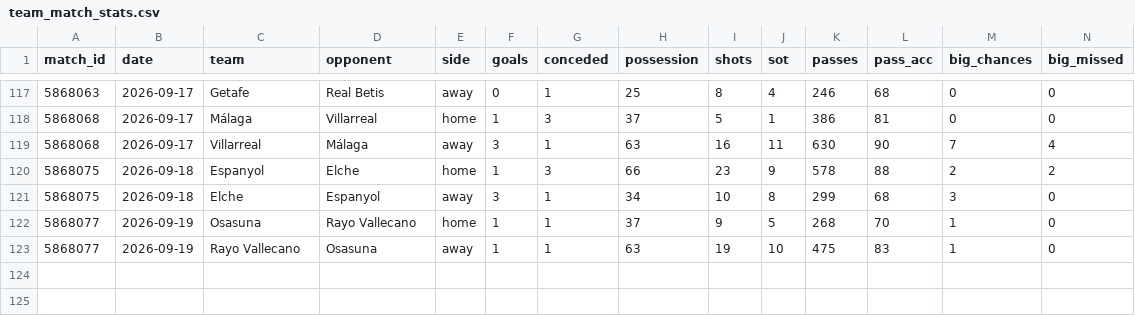
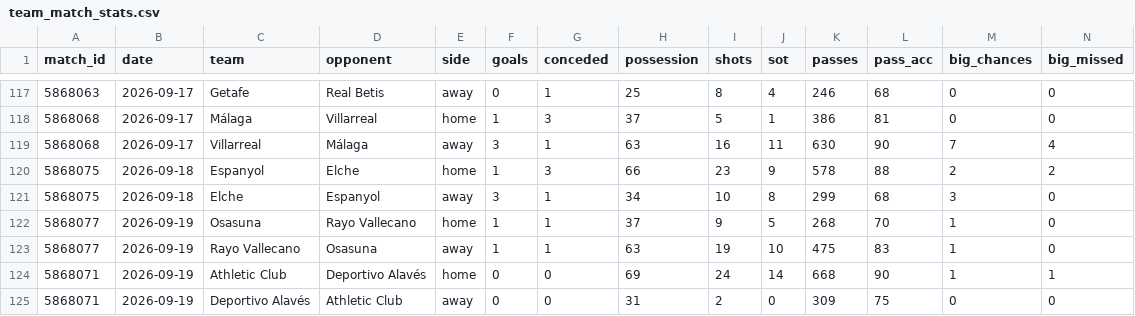
Before and after one commit to RShiri/XLALIGA, a CSV file: laliga_dashboard/database/team_match_stats.csv, drawn as a sheet; only a part is shown, gaps mark what is left out; rows hold the shown columns only; the diff names each change by its address in the sheet, - before the commit and + after, or states it on an @@ line.

```diff
--- a/laliga_dashboard/database/team_match_stats.csv
+++ b/laliga_dashboard/database/team_match_stats.csv
+row 124: 5868071 | 2026-09-19 | Athletic Club | Deportivo Alavés | home | 0 | 0 | 69 | 24 | 14 | 668 | 90 | 1 | 1
+row 125: 5868071 | 2026-09-19 | Deportivo Alavés | Athletic Club | away | 0 | 0 | 31 | 2 | 0 | 309 | 75 | 0 | 0
```
Also changed, not shown: laliga_dashboard/database/player_match_stats.csv, laliga_dashboard/database/players.csv, 19 other files.
